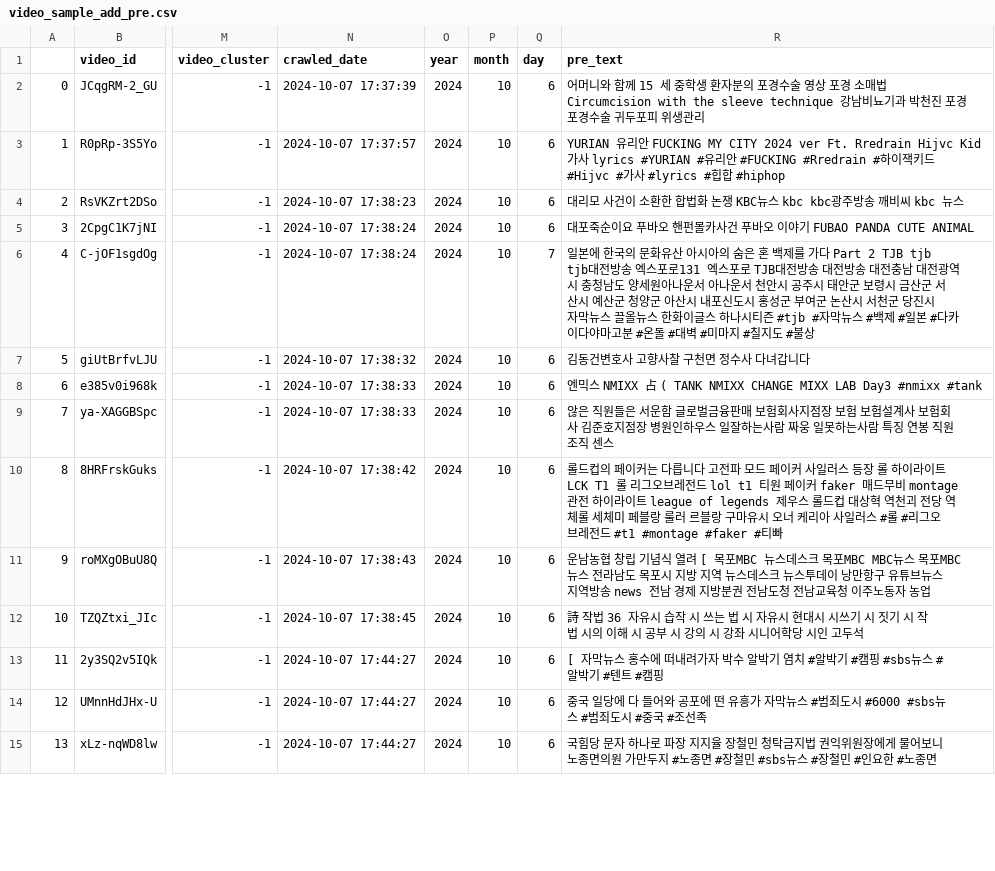
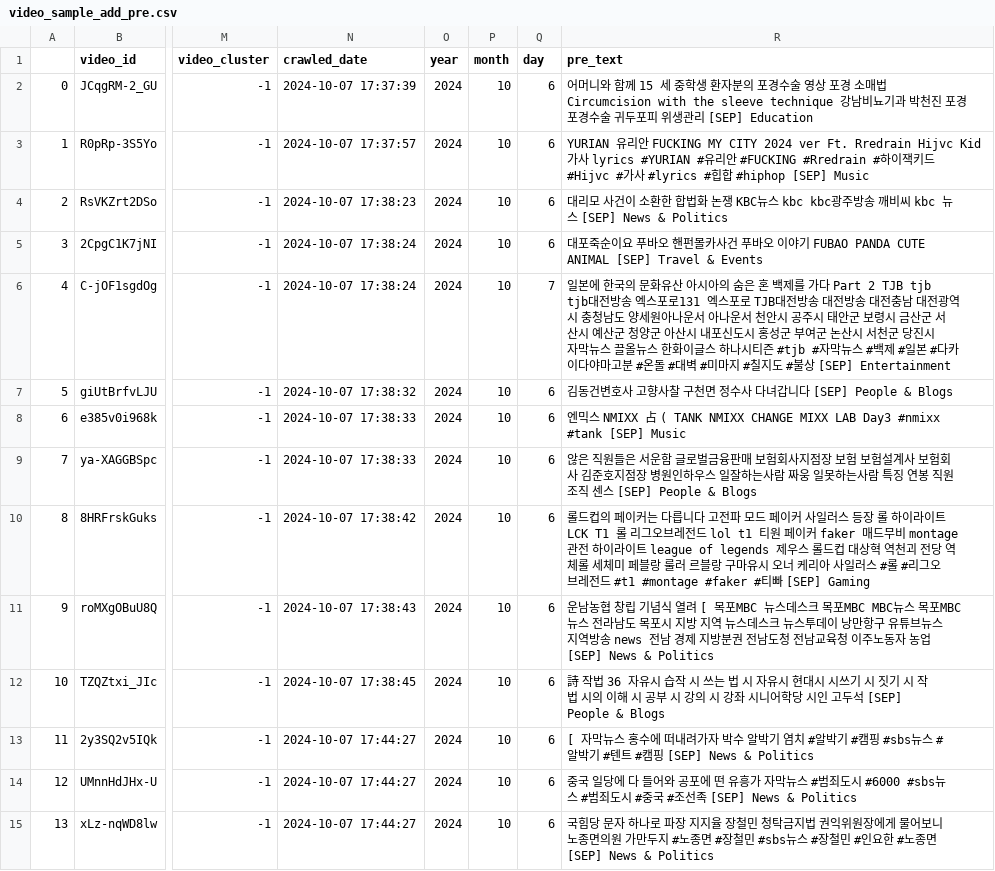
Before and after one commit to whfh3900/dothis-ai-labs, a CSV file: 1_youtube_video_data_preprocessing/data/video_sample_add_pre.csv, drawn as a sheet; only a part is shown, gaps mark what is left out; the diff covers the shown part only; the diff names each change by its address in the sheet, - before the commit and + after, or states it on an @@ line.

```diff
--- a/1_youtube_video_data_preprocessing/data/video_sample_add_pre.csv
+++ b/1_youtube_video_data_preprocessing/data/video_sample_add_pre.csv
-R2 (pre_text): …위생관리
+R2 (pre_text): …위생관리 [SEP] Education
-R3 (pre_text): …#hiphop
+R3 (pre_text): …#hiphop [SEP] Music
-R4 (pre_text): …kbc 뉴스
+R4 (pre_text): …kbc 뉴스 [SEP] News & Politics
-R5 (pre_text): …FUBAO PANDA CUTE ANIMAL
+R5 (pre_text): …FUBAO PANDA CUTE ANIMAL [SEP] Travel & Events
-R6 (pre_text): …#불상
+R6 (pre_text): …#불상 [SEP] Entertainment
-R7 (pre_text): 김동건변호사 고향사찰 구천면 정수사 다녀갑니다
+R7 (pre_text): 김동건변호사 고향사찰 구천면 정수사 다녀갑니다 [SEP] People & Blogs
-R8 (pre_text): …#nmixx #tank
+R8 (pre_text): …#nmixx #tank [SEP] Music
-R9 (pre_text): …직 센스
+R9 (pre_text): …직 센스 [SEP] People & Blogs
-R10 (pre_text): …#faker #티빠
+R10 (pre_text): …#faker #티빠 [SEP] Gaming
-R11 (pre_text): …자 농업
+R11 (pre_text): …자 농업 [SEP] News & Politics
-R12 (pre_text): …고두석
+R12 (pre_text): …고두석 [SEP] People & Blogs
-R13 (pre_text): …#캠핑
+R13 (pre_text): …#캠핑 [SEP] News & Politics
-R14 (pre_text): …#조선족
+R14 (pre_text): …#조선족 [SEP] News & Politics
-R15 (pre_text): …#노종면
+R15 (pre_text): …#노종면 [SEP] News & Politics
```
Also changed, not shown: 87 edited cells elsewhere in this file, 3_youtube_channel_keyword/data/video_sample_add_pre.csv, 15 other files.
